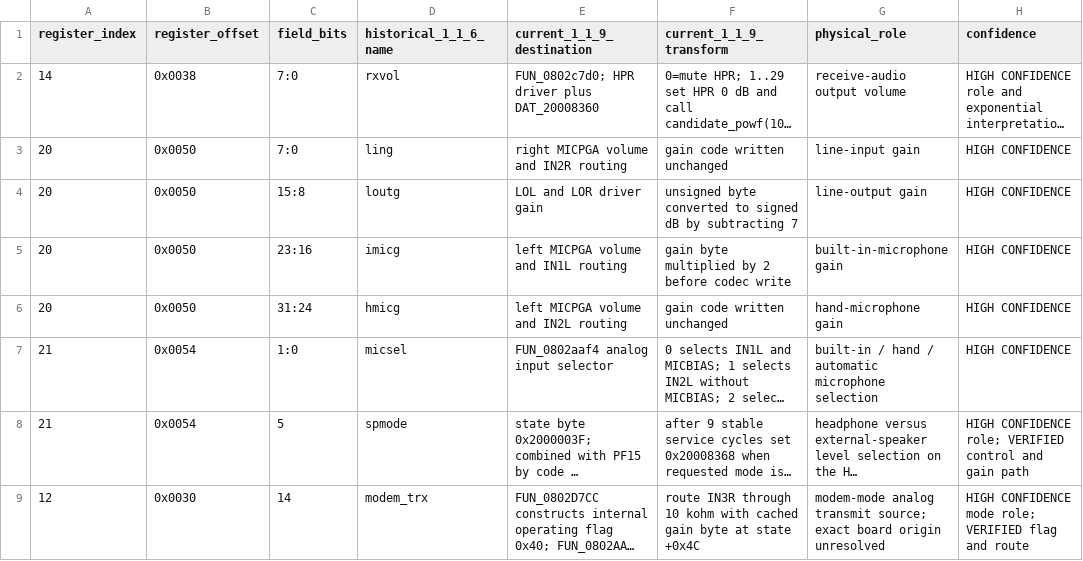
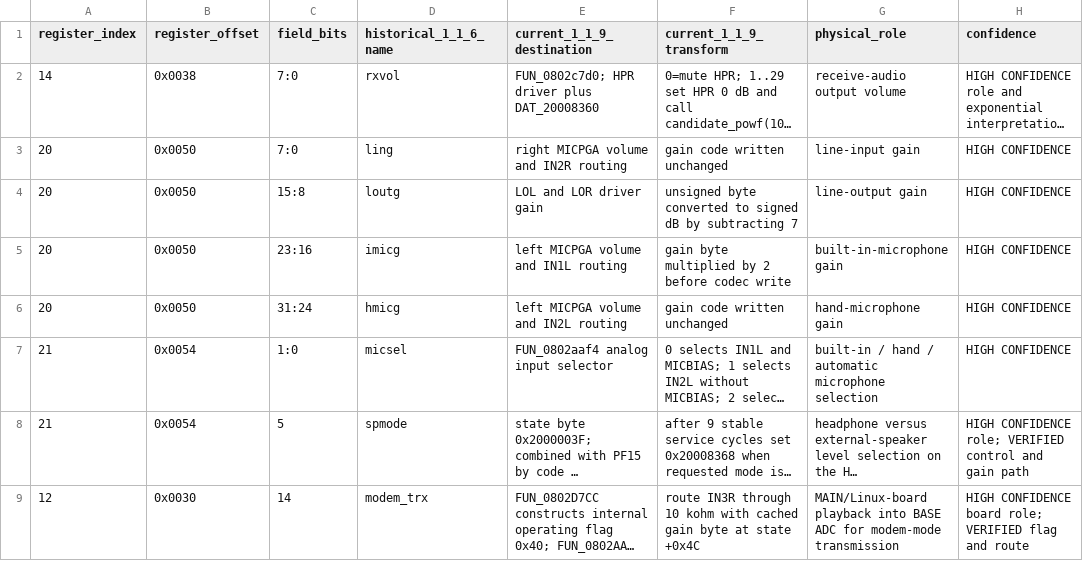
Before and after one commit to SP5TLS/x6100-base, a CSV file: analysis/i2c/audio_control_register_mapping.csv, drawn as a sheet; long unchanged cells end in …; the diff names each change by its address in the sheet, - before the commit and + after, or states it on an @@ line.

Commit message:
audio: map codec board endpoints

```diff
--- a/analysis/i2c/audio_control_register_mapping.csv
+++ b/analysis/i2c/audio_control_register_mapping.csv
-G9 (physical_role): modem-mode analog transmit source; exact board origin unresolved
+G9 (physical_role): MAIN/Linux-board playback into BASE ADC for modem-mode transmission
-H9 (confidence): HIGH CONFIDENCE mode role; VERIFIED…
+H9 (confidence): HIGH CONFIDENCE board role; VERIFIED…
```
Also changed, not shown: 5 other files.
